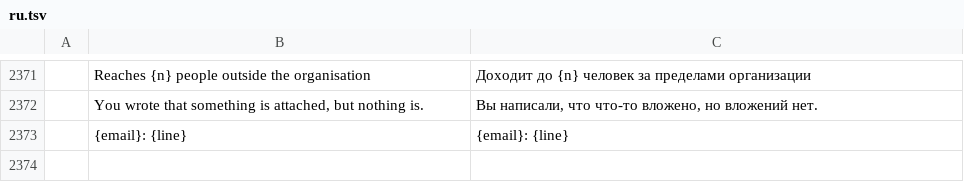
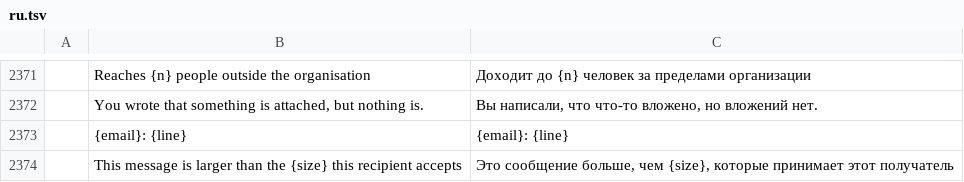
Before and after one commit to dgaudin/quatrelle, a TSV file: crates/ui-egui/src/i18n/ru.tsv, drawn as a sheet; only a part is shown, gaps mark what is left out; the diff names each change by its address in the sheet, - before the commit and + after, or states it on an @@ line.

```diff
--- a/crates/ui-egui/src/i18n/ru.tsv
+++ b/crates/ui-egui/src/i18n/ru.tsv
+row 2374:  | This message is larger than the {size} this recipient accepts | Это сообщение больше, чем {size}, которые принимает этот получатель
```
Also changed, not shown: crates/ui-egui/src/i18n/ar.tsv, crates/ui-egui/src/i18n/de.tsv, 19 other files.
